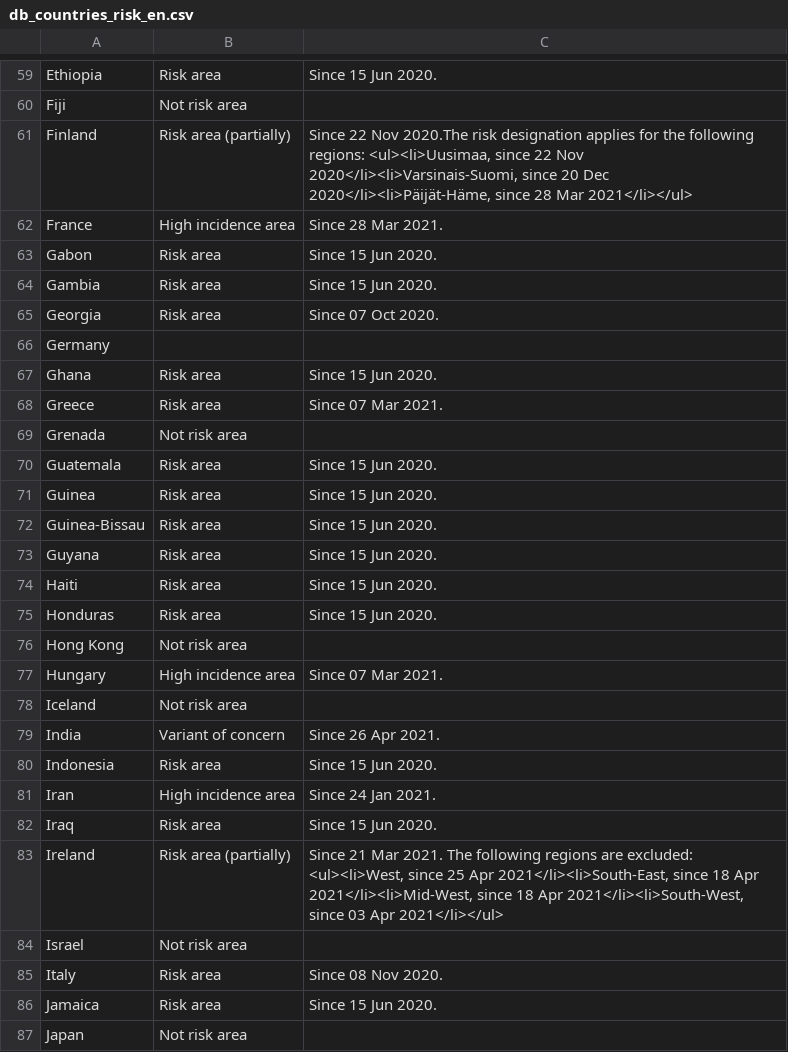
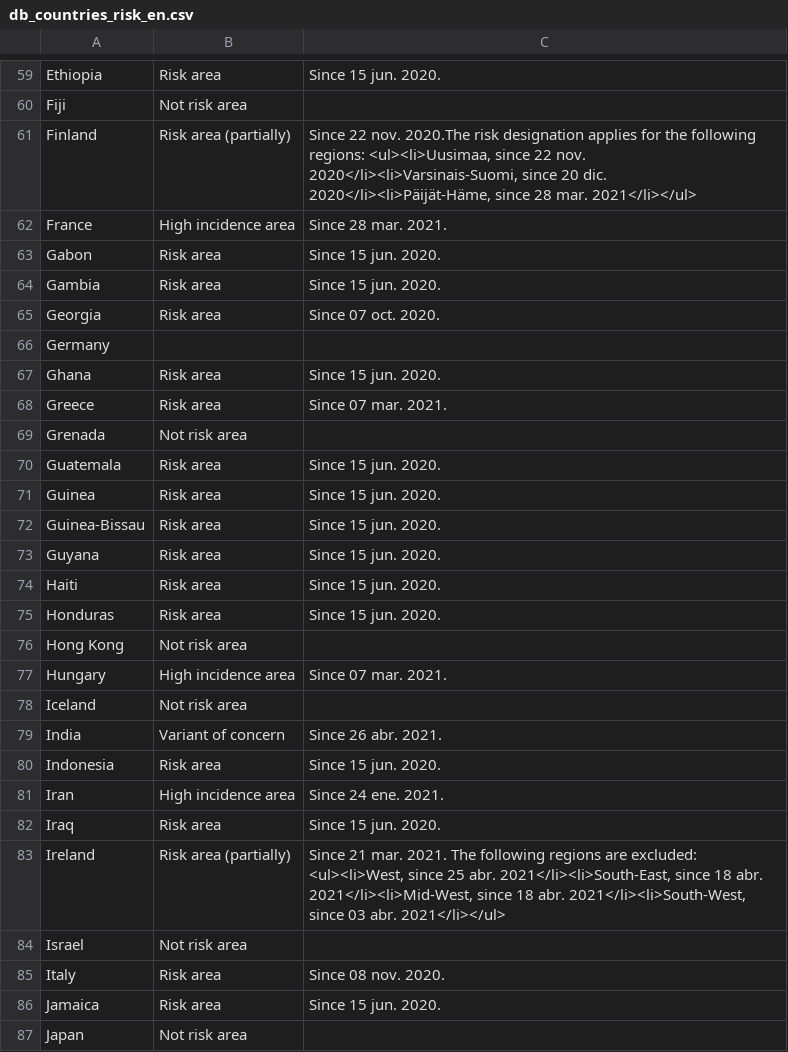
Before and after one commit to dieghernan/RKI-Corona-Atlas, a CSV file: assets/dist/db_countries_risk_en.csv, drawn as a sheet; only a part is shown, gaps mark what is left out; the diff covers the shown part only; the diff names each change by its address in the sheet, - before the commit and + after, or states it on an @@ line.

```diff
--- a/assets/dist/db_countries_risk_en.csv
+++ b/assets/dist/db_countries_risk_en.csv
-C59: Since 15 Jun 2020.
+C59: Since 15 jun. 2020.
-C61: Since 22 Nov 2020.The risk designation applies for the following regions: <ul><li>Uusimaa, since 22 Nov 2020</li><li>Varsinais-Suomi, since 20 Dec 2020</li><li>Päijät-Häme, since 28 Mar 2021</li></ul>
+C61: Since 22 nov. 2020.The risk designation applies for the following regions: <ul><li>Uusimaa, since 22 nov. 2020</li><li>Varsinais-Suomi, since 20 dic. 2020</li><li>Päijät-Häme, since 28 mar. 2021</li></ul>
-C62: Since 28 Mar 2021.
+C62: Since 28 mar. 2021.
-C63:C64: Since 15 Jun 2020.
+C63:C64: Since 15 jun. 2020.
-C65: Since 07 Oct 2020.
+C65: Since 07 oct. 2020.
-C67: Since 15 Jun 2020.
+C67: Since 15 jun. 2020.
-C68: Since 07 Mar 2021.
+C68: Since 07 mar. 2021.
-C70:C75: Since 15 Jun 2020.
+C70:C75: Since 15 jun. 2020.
-C77: Since 07 Mar 2021.
+C77: Since 07 mar. 2021.
-C79: Since 26 Apr 2021.
+C79: Since 26 abr. 2021.
-C80: Since 15 Jun 2020.
+C80: Since 15 jun. 2020.
-C81: Since 24 Jan 2021.
+C81: Since 24 ene. 2021.
-C82: Since 15 Jun 2020.
+C82: Since 15 jun. 2020.
-C83: Since 21 Mar 2021. The following regions are excluded: <ul><li>West, since 25 Apr 2021</li><li>South-East, since 18 Apr 2021</li><li>Mid-West, since 18 Apr 2021</li><li>South-West, since 03 Apr 2021</li></ul>
+C83: Since 21 mar. 2021. The following regions are excluded: <ul><li>West, since 25 abr. 2021</li><li>South-East, since 18 abr. 2021</li><li>Mid-West, since 18 abr. 2021</li><li>South-West, since 03 abr. 2021</li></ul>
-C85: Since 08 Nov 2020.
+C85: Since 08 nov. 2020.
-C86: Since 15 Jun 2020.
+C86: Since 15 jun. 2020.
```
Also changed, not shown: 139 edited cells elsewhere in this file, 44 other files.
